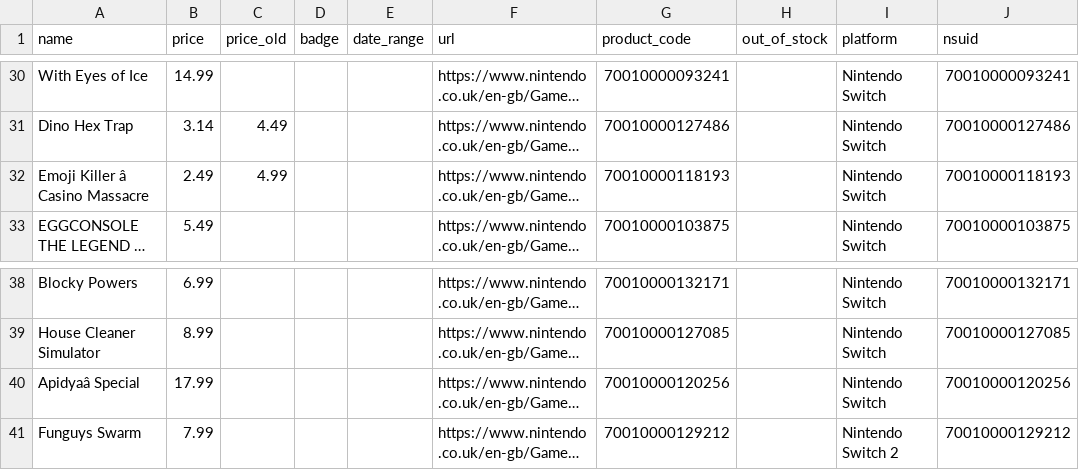
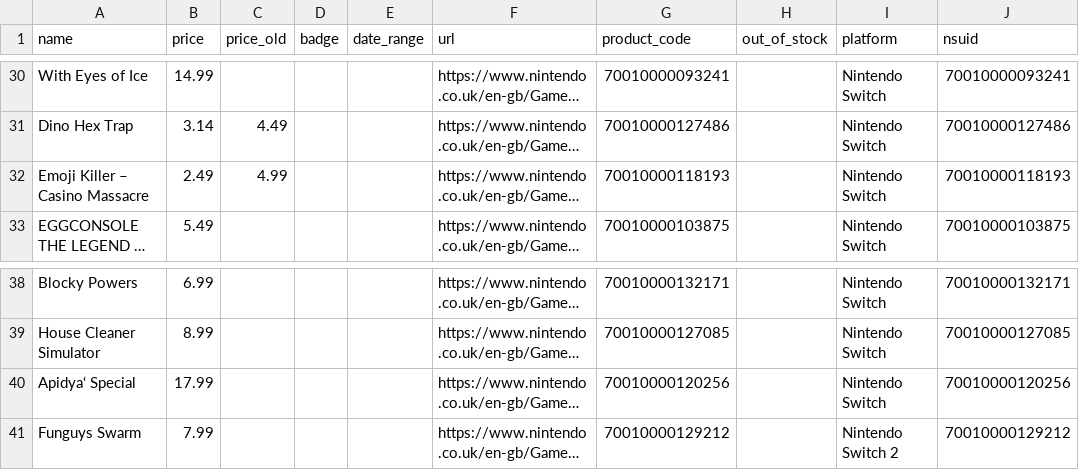
Before and after one commit to Furkan5E/GamePrice-Index, a CSV file: data/data.csv, drawn as a sheet; only a part is shown, gaps mark what is left out; long unchanged cells end in …; the diff names each change by its address in the sheet, - before the commit and + after, or states it on an @@ line.

```diff
--- a/data/data.csv
+++ b/data/data.csv
-A32 (name): Emoji Killer â Casino Massacre
+A32 (name): Emoji Killer – Casino Massacre
-A40 (name): Apidyaâ Special
+A40 (name): Apidya‘ Special
```
Also changed, not shown: data/raw_nintendo.csv, 3 other files.
